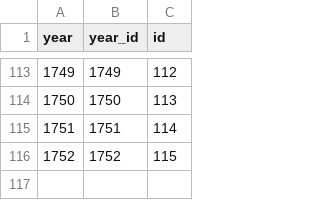
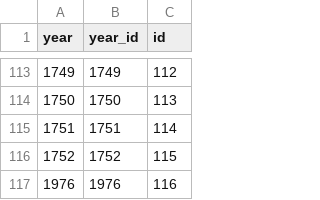
Before and after one commit to chnm/bom, a CSV file: bom-processing/scripts/bomr/data/year_unique.csv, drawn as a sheet; only a part is shown, gaps mark what is left out; the diff names each change by its address in the sheet, - before the commit and + after, or states it on an @@ line.

Commit message:
build(data): Re-shaped DataScribe export for import

```diff
--- a/bom-processing/scripts/bomr/data/year_unique.csv
+++ b/bom-processing/scripts/bomr/data/year_unique.csv
+row 117: 1976 | 1976 | 116
```
Also changed, not shown: 4 other files.
